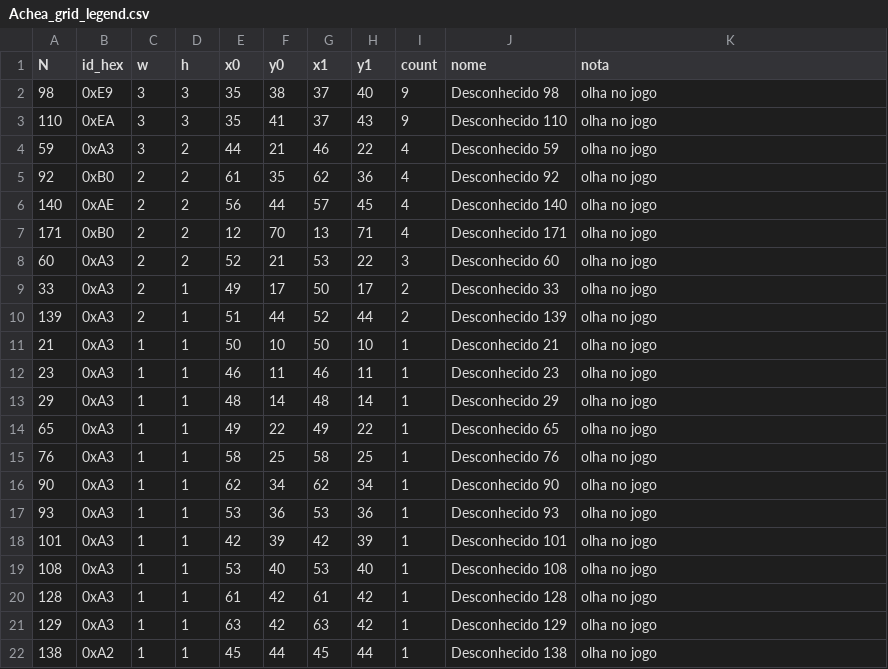
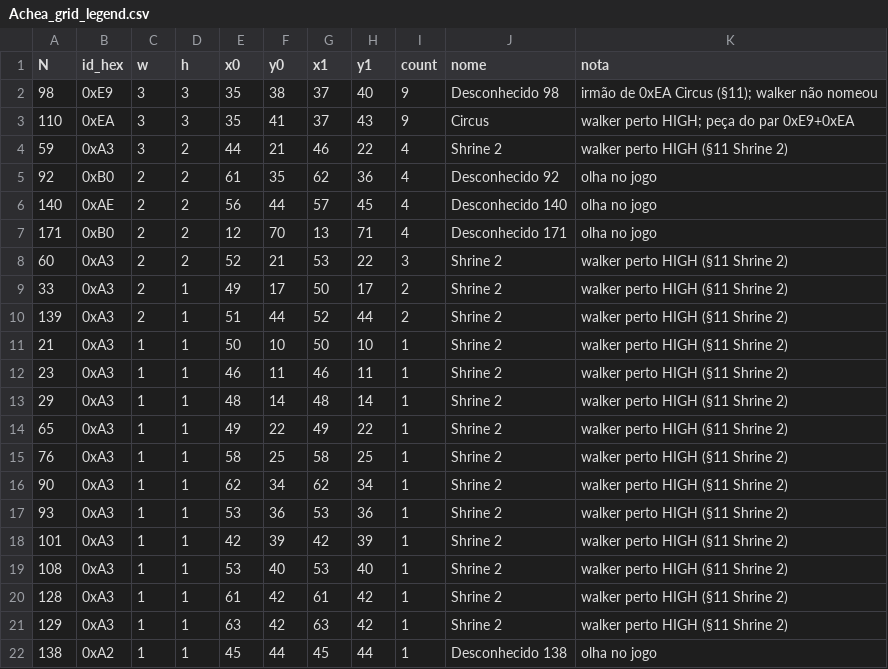
Before and after one commit to Felipe-Dex/caesar2-re, a CSV file: findings/Achea_grid_legend.csv, drawn as a sheet.

```diff
--- a/findings/Achea_grid_legend.csv
+++ b/findings/Achea_grid_legend.csv
@@ -1,5 +1,5 @@
 N,id_hex,w,h,x0,y0,x1,y1,count,nome,nota
-98,0xE9,3,3,35,38,37,40,9,Desconhecido 98,olha no jogo
-110,0xEA,3,3,35,41,37,43,9,Desconhecido 110,olha no jogo
-59,0xA3,3,2,44,21,46,22,4,Desconhecido 59,olha no jogo
+98,0xE9,3,3,35,38,37,40,9,Desconhecido 98,irmão de 0xEA Circus (§11); walker não nomeou
+110,0xEA,3,3,35,41,37,43,9,Circus,walker perto HIGH; peça do par 0xE9+0xEA
+59,0xA3,3,2,44,21,46,22,4,Shrine 2,walker perto HIGH (§11 Shrine 2)
 92,0xB0,2,2,61,35,62,36,4,Desconhecido 92,olha no jogo
@@ -7,16 +7,16 @@ N,id_hex,w,h,x0,y0,x1,y1,count,nome,nota
 171,0xB0,2,2,12,70,13,71,4,Desconhecido 171,olha no jogo
-60,0xA3,2,2,52,21,53,22,3,Desconhecido 60,olha no jogo
-33,0xA3,2,1,49,17,50,17,2,Desconhecido 33,olha no jogo
-139,0xA3,2,1,51,44,52,44,2,Desconhecido 139,olha no jogo
-21,0xA3,1,1,50,10,50,10,1,Desconhecido 21,olha no jogo
-23,0xA3,1,1,46,11,46,11,1,Desconhecido 23,olha no jogo
-29,0xA3,1,1,48,14,48,14,1,Desconhecido 29,olha no jogo
-65,0xA3,1,1,49,22,49,22,1,Desconhecido 65,olha no jogo
-76,0xA3,1,1,58,25,58,25,1,Desconhecido 76,olha no jogo
-90,0xA3,1,1,62,34,62,34,1,Desconhecido 90,olha no jogo
-93,0xA3,1,1,53,36,53,36,1,Desconhecido 93,olha no jogo
-101,0xA3,1,1,42,39,42,39,1,Desconhecido 101,olha no jogo
-108,0xA3,1,1,53,40,53,40,1,Desconhecido 108,olha no jogo
-128,0xA3,1,1,61,42,61,42,1,Desconhecido 128,olha no jogo
-129,0xA3,1,1,63,42,63,42,1,Desconhecido 129,olha no jogo
+60,0xA3,2,2,52,21,53,22,3,Shrine 2,walker perto HIGH (§11 Shrine 2)
+33,0xA3,2,1,49,17,50,17,2,Shrine 2,walker perto HIGH (§11 Shrine 2)
+139,0xA3,2,1,51,44,52,44,2,Shrine 2,walker perto HIGH (§11 Shrine 2)
+21,0xA3,1,1,50,10,50,10,1,Shrine 2,walker perto HIGH (§11 Shrine 2)
+23,0xA3,1,1,46,11,46,11,1,Shrine 2,walker perto HIGH (§11 Shrine 2)
+29,0xA3,1,1,48,14,48,14,1,Shrine 2,walker perto HIGH (§11 Shrine 2)
+65,0xA3,1,1,49,22,49,22,1,Shrine 2,walker perto HIGH (§11 Shrine 2)
+76,0xA3,1,1,58,25,58,25,1,Shrine 2,walker perto HIGH (§11 Shrine 2)
+90,0xA3,1,1,62,34,62,34,1,Shrine 2,walker perto HIGH (§11 Shrine 2)
+93,0xA3,1,1,53,36,53,36,1,Shrine 2,walker perto HIGH (§11 Shrine 2)
+101,0xA3,1,1,42,39,42,39,1,Shrine 2,walker perto HIGH (§11 Shrine 2)
+108,0xA3,1,1,53,40,53,40,1,Shrine 2,walker perto HIGH (§11 Shrine 2)
+128,0xA3,1,1,61,42,61,42,1,Shrine 2,walker perto HIGH (§11 Shrine 2)
+129,0xA3,1,1,63,42,63,42,1,Shrine 2,walker perto HIGH (§11 Shrine 2)
 138,0xA2,1,1,45,44,45,44,1,Desconhecido 138,olha no jogo
```
Also changed, not shown: 10 other files.
